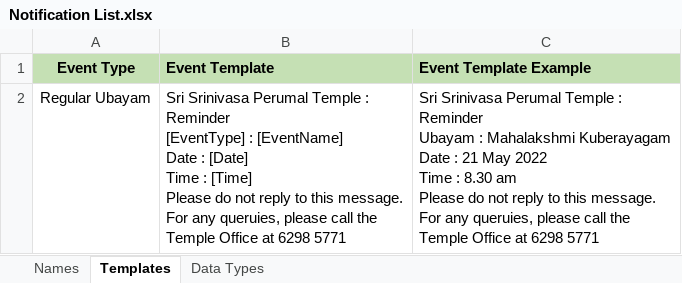
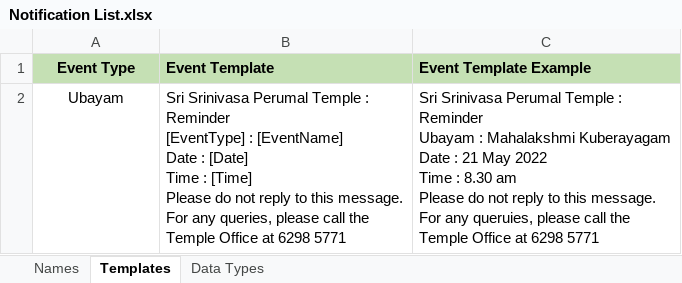
Before and after one commit to Keerthan921/excelToWhatsapp, an Excel workbook: Notification List.xlsx, sheet Templates, drawn as a sheet; values as stored, in another font and other column widths than the file's, no borders; the diff names each change by its address in the sheet, - before the commit and + after, or states it on an @@ line.

```diff
--- a/Notification List.xlsx (sheet Templates)
+++ b/Notification List.xlsx (sheet Templates)
-A2 (Event Type): Regular Ubayam
+A2 (Event Type): Ubayam
-B2 (Event Template): …For any queruies, please call…
+B2 (Event Template): …For any queries, please call…
```
Also changed, not shown: sheet Names.
